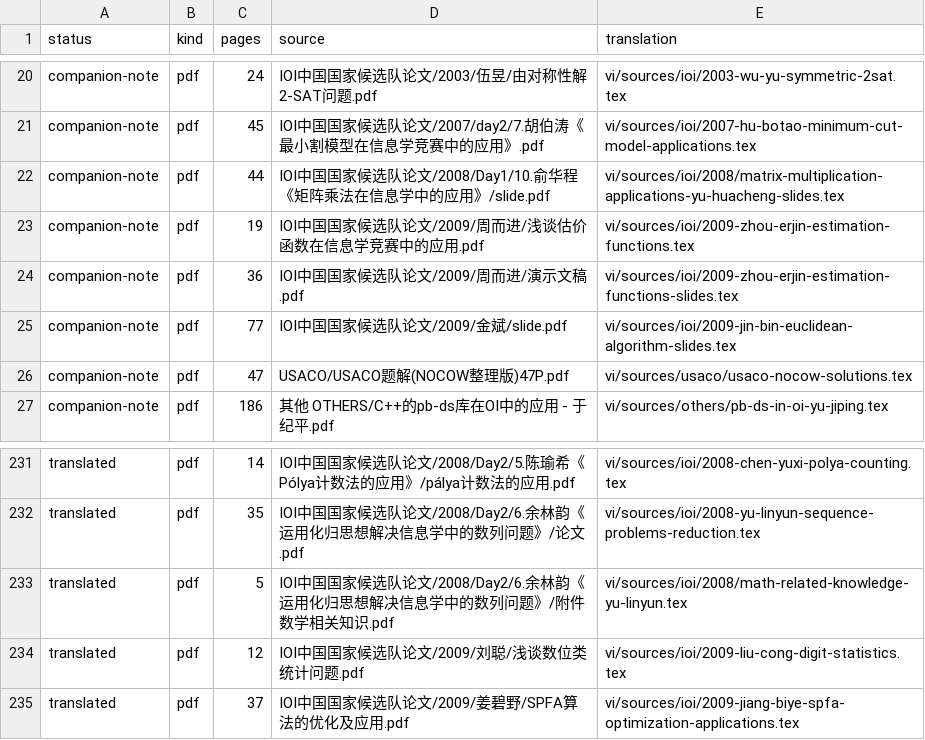
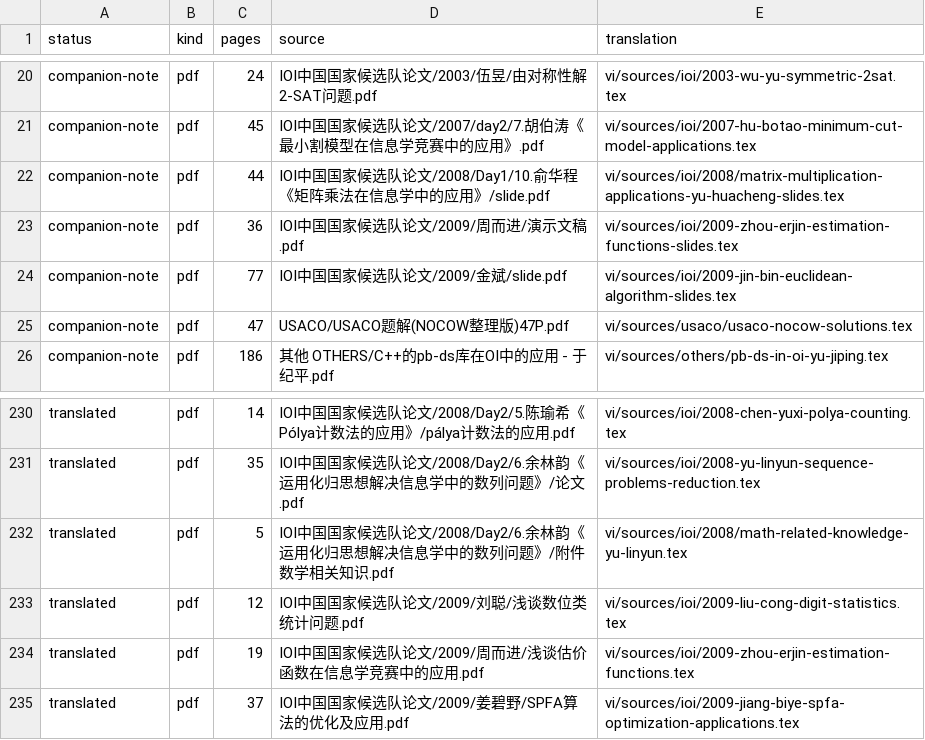
Before and after one commit to cuom1999/OI-Public-Library, a CSV file: vi/MANIFEST.csv, drawn as a sheet; only a part is shown, gaps mark what is left out; removed rows and columns are numbered as before the commit, all else as after; the diff names each change by its address in the sheet, - before the commit and + after, or states it on an @@ line.

Commit message:
Restore Zhou Erjin estimation figures

```diff
--- a/vi/MANIFEST.csv
+++ b/vi/MANIFEST.csv
-row 23: companion-note | pdf | 19 | IOI中国国家候选队论文/2009/周而进/浅谈估价函数在信息学竞赛中的应用.pdf | vi/sources/ioi/2009-zhou-erjin-estimation-functions.tex
+row 234: translated | pdf | 19 | IOI中国国家候选队论文/2009/周而进/浅谈估价函数在信息学竞赛中的应用.pdf | vi/sources/ioi/2009-zhou-erjin-estimation-functions.tex
```
Also changed, not shown: 13 other files.
